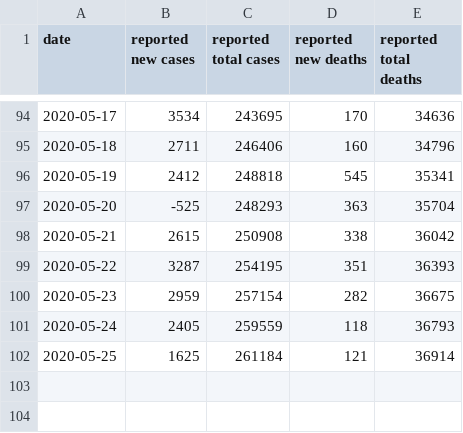
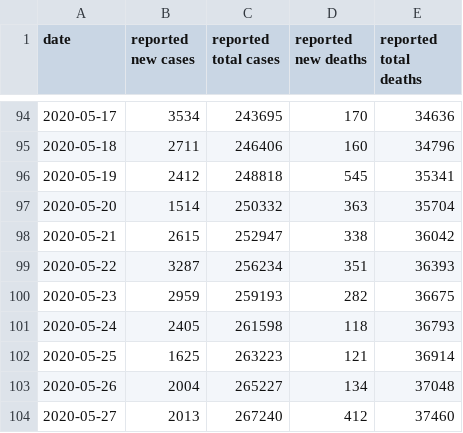
Before and after one commit to jonorthwash/covid19projection, a CSV file: data/uk.csv, drawn as a sheet; only a part is shown, gaps mark what is left out.

Commit message:
last two days of data

```diff
--- a/data/uk.csv
+++ b/data/uk.csv
@@ -96,7 +96,9 @@ date,"reported new cases","reported total cases","reported new deaths","reported
 2020-05-19,2412,248818,545,35341
-2020-05-20,-525,248293,363,35704
-2020-05-21,2615,250908,338,36042
-2020-05-22,3287,254195,351,36393
-2020-05-23,2959,257154,282,36675
-2020-05-24,2405,259559,118,36793
-2020-05-25,1625,261184,121,36914
+2020-05-20,1514,250332,363,35704
+2020-05-21,2615,252947,338,36042
+2020-05-22,3287,256234,351,36393
+2020-05-23,2959,259193,282,36675
+2020-05-24,2405,261598,118,36793
+2020-05-25,1625,263223,121,36914
+2020-05-26,2004,265227,134,37048
+2020-05-27,2013,267240,412,37460
```
Also changed, not shown: data/ms.csv, data/pa_clinton.csv, 4 other files.
